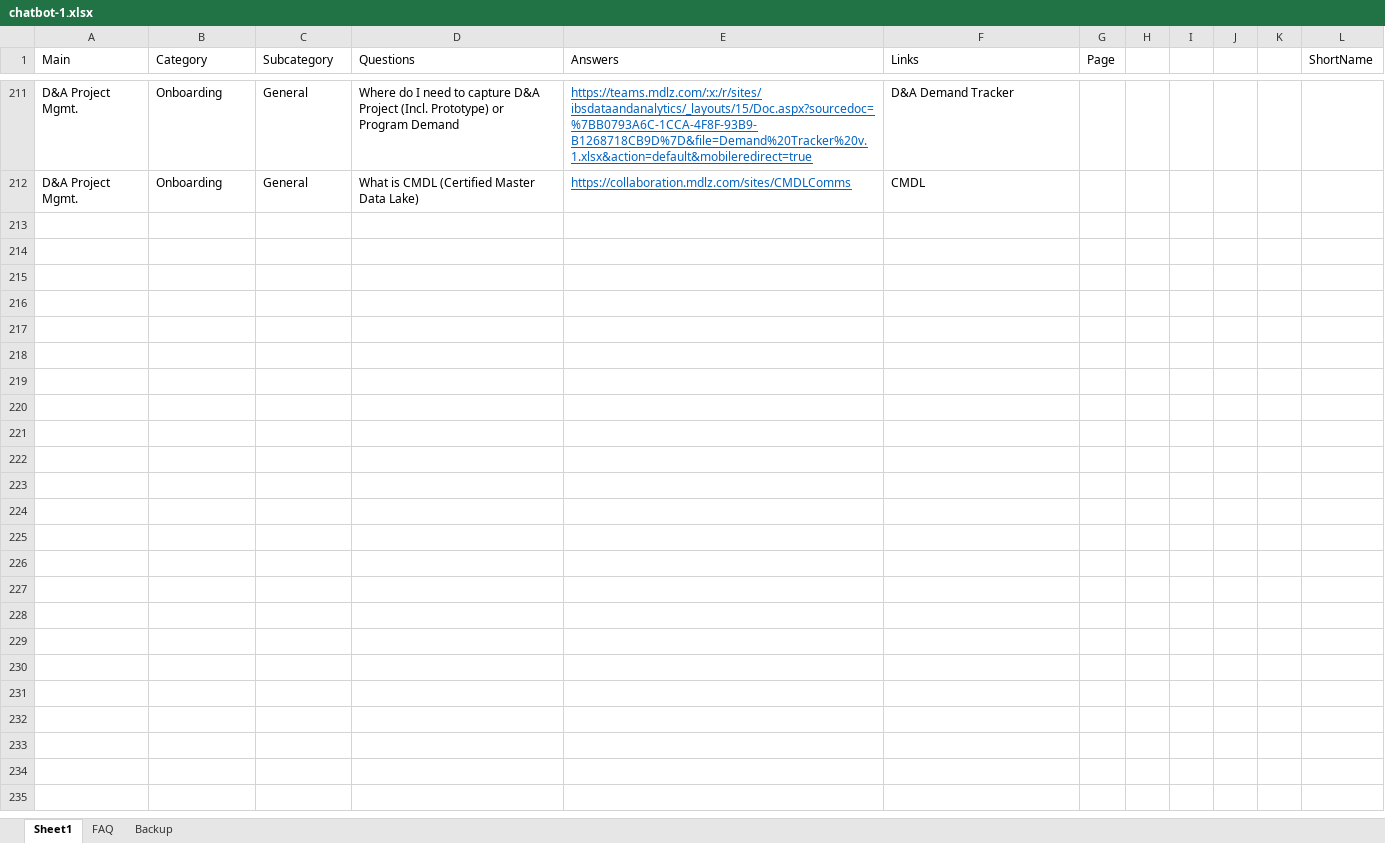
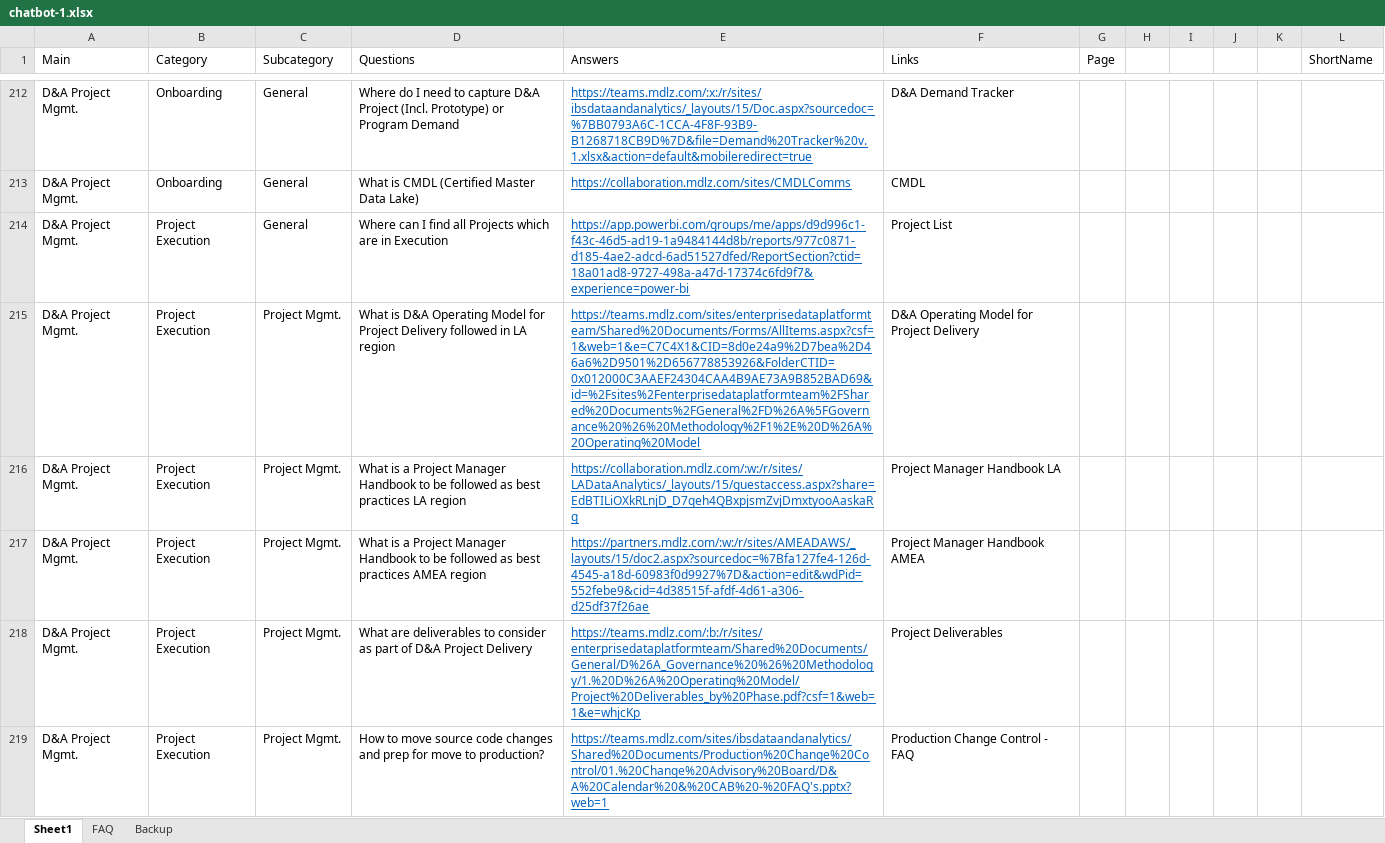
Before and after one commit to AthulB/datahub_chatbot, an Excel workbook: data/chatbot-1.xlsx, sheet Sheet1, drawn as a sheet; only a part is shown, gaps mark what is left out; values as stored, in another font and other column widths than the file's, no borders; the diff covers the shown part only; the diff names each change by its address in the sheet, - before the commit and + after, or states it on an @@ line.

Commit message:
added new document

```diff
--- a/data/chatbot-1.xlsx (sheet Sheet1)
+++ b/data/chatbot-1.xlsx (sheet Sheet1)
@@ row 214 unhidden: D&A Project Mgmt. | Project Execution | General | Where can I find all Projects which are in Execution | https://app.powerbi.com/groups/me/apps/d9d996c1-f43c-46d5-ad19-1a9484144d8b/reports/977c0871-d185-4ae2-adcd-6ad51527dfed/ReportSection?ctid=18a01ad8-9727-498a-a47d-17374c6fd9f7&experience=power-bi | Project List @@
@@ row 215 unhidden: D&A Project Mgmt. | Project Execution | Project Mgmt. | What is D&A Operating Model for Project Delivery followed in LA region | https://teams.mdlz.com/sites/enterprisedataplatformteam/Shared%20Documents/Forms/AllItems.aspx?csf=1&web=1&e=C7C4X1&CID=8d0e24a9%2D7bea%2D46a6%2D9501%2D656778853926&FolderCTID=0x012000C3AAEF24304CAA4B9AE73A9B852BAD69&id=%2Fsites%2Fenterprisedataplatformteam%2FShared%20Documents%2FGeneral%2FD%26A%5FGovernance%20%26%20Methodology%2F1%2E%20D%26A%20Operating%20Model | D&A Operating Model for Project Delivery @@
@@ row 216 unhidden: D&A Project Mgmt. | Project Execution | Project Mgmt. | What is a Project Manager Handbook to be followed as best practices LA region | https://collaboration.mdlz.com/:w:/r/sites/LADataAnalytics/_layouts/15/guestaccess.aspx?share=EdBTILiOXkRLnjD_D7qeh4QBxpjsmZvjDmxtyooAaskaRg | Project Manager Handbook LA @@
@@ row 217 unhidden: D&A Project Mgmt. | Project Execution | Project Mgmt. | What is a Project Manager Handbook to be followed as best practices AMEA region | https://partners.mdlz.com/:w:/r/sites/AMEADAWS/_layouts/15/doc2.aspx?sourcedoc=%7Bfa127fe4-126d-4545-a18d-60983f0d9927%7D&action=edit&wdPid=552febe9&cid=4d38515f-afdf-4d61-a306-d25df37f26ae | Project Manager Handbook AMEA @@
@@ row 218 unhidden: D&A Project Mgmt. | Project Execution | Project Mgmt. | What are deliverables to consider as part of D&A Project Delivery | https://teams.mdlz.com/:b:/r/sites/enterprisedataplatformteam/Shared%20Documents/General/D%26A_Governance%20%26%20Methodology/1.%20D%26A%20Operating%20Model/Project%20Deliverables_by%20Phase.pdf?csf=1&web=1&e=whjcKp | Project Deliverables @@
@@ row 219 unhidden: D&A Project Mgmt. | Project Execution | Project Mgmt. | How to move source code changes and prep for move to production? | https://teams.mdlz.com/sites/ibsdataandanalytics/Shared%20Documents/Production%20Change%20Control/01.%20Change%20Advisory%20Board/D&A%20Calendar%20&%20CAB%20-%20FAQ's.pptx?web=1 | Production Change Control - FAQ @@
```
Also changed, not shown: 1 added row and 205 hidden or unhidden rows elsewhere in this sheet.
